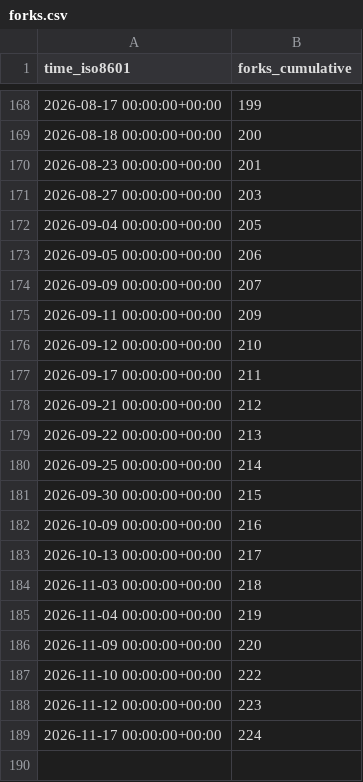
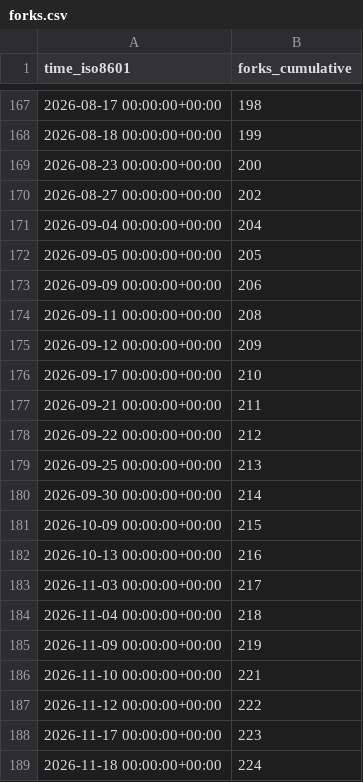
Before and after one commit to dynamia-ai/hami-analysis, a CSV file: Project-HAMi/HAMi-core/ghrs-data/forks.csv, drawn as a sheet; only a part is shown, gaps mark what is left out; the diff covers the shown part only.

```diff
--- a/Project-HAMi/HAMi-core/ghrs-data/forks.csv
+++ b/Project-HAMi/HAMi-core/ghrs-data/forks.csv
@@ -168,22 +167,23 @@ time_iso8601,forks_cumulative
-2026-08-17 00:00:00+00:00,199
-2026-08-18 00:00:00+00:00,200
-2026-08-23 00:00:00+00:00,201
-2026-08-27 00:00:00+00:00,203
-2026-09-04 00:00:00+00:00,205
-2026-09-05 00:00:00+00:00,206
-2026-09-09 00:00:00+00:00,207
-2026-09-11 00:00:00+00:00,209
-2026-09-12 00:00:00+00:00,210
-2026-09-17 00:00:00+00:00,211
-2026-09-21 00:00:00+00:00,212
-2026-09-22 00:00:00+00:00,213
-2026-09-25 00:00:00+00:00,214
-2026-09-30 00:00:00+00:00,215
-2026-10-09 00:00:00+00:00,216
-2026-10-13 00:00:00+00:00,217
-2026-11-03 00:00:00+00:00,218
-2026-11-04 00:00:00+00:00,219
-2026-11-09 00:00:00+00:00,220
-2026-11-10 00:00:00+00:00,222
-2026-11-12 00:00:00+00:00,223
-2026-11-17 00:00:00+00:00,224
+2026-08-17 00:00:00+00:00,198
+2026-08-18 00:00:00+00:00,199
+2026-08-23 00:00:00+00:00,200
+2026-08-27 00:00:00+00:00,202
+2026-09-04 00:00:00+00:00,204
+2026-09-05 00:00:00+00:00,205
+2026-09-09 00:00:00+00:00,206
+2026-09-11 00:00:00+00:00,208
+2026-09-12 00:00:00+00:00,209
+2026-09-17 00:00:00+00:00,210
+2026-09-21 00:00:00+00:00,211
+2026-09-22 00:00:00+00:00,212
+2026-09-25 00:00:00+00:00,213
+2026-09-30 00:00:00+00:00,214
+2026-10-09 00:00:00+00:00,215
+2026-10-13 00:00:00+00:00,216
+2026-11-03 00:00:00+00:00,217
+2026-11-04 00:00:00+00:00,218
+2026-11-09 00:00:00+00:00,219
+2026-11-10 00:00:00+00:00,221
+2026-11-12 00:00:00+00:00,222
+2026-11-17 00:00:00+00:00,223
+2026-11-18 00:00:00+00:00,224
```
Also changed, not shown: 1 removed row and 53 edited cells elsewhere in this file.
